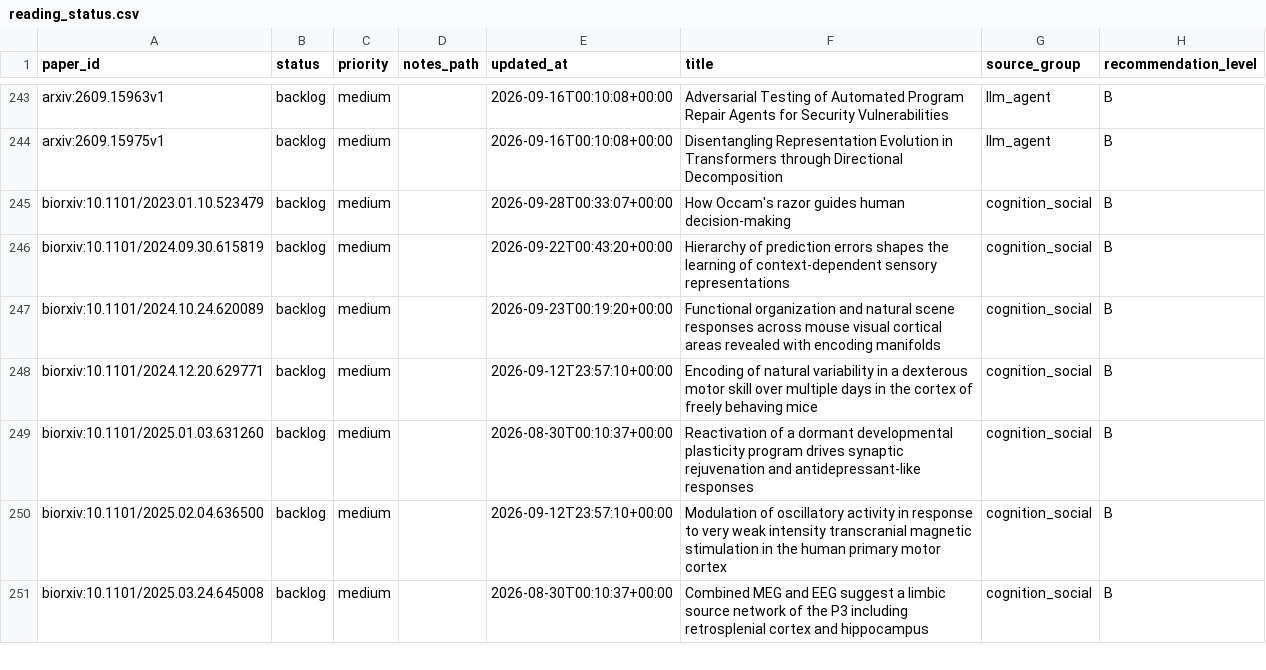
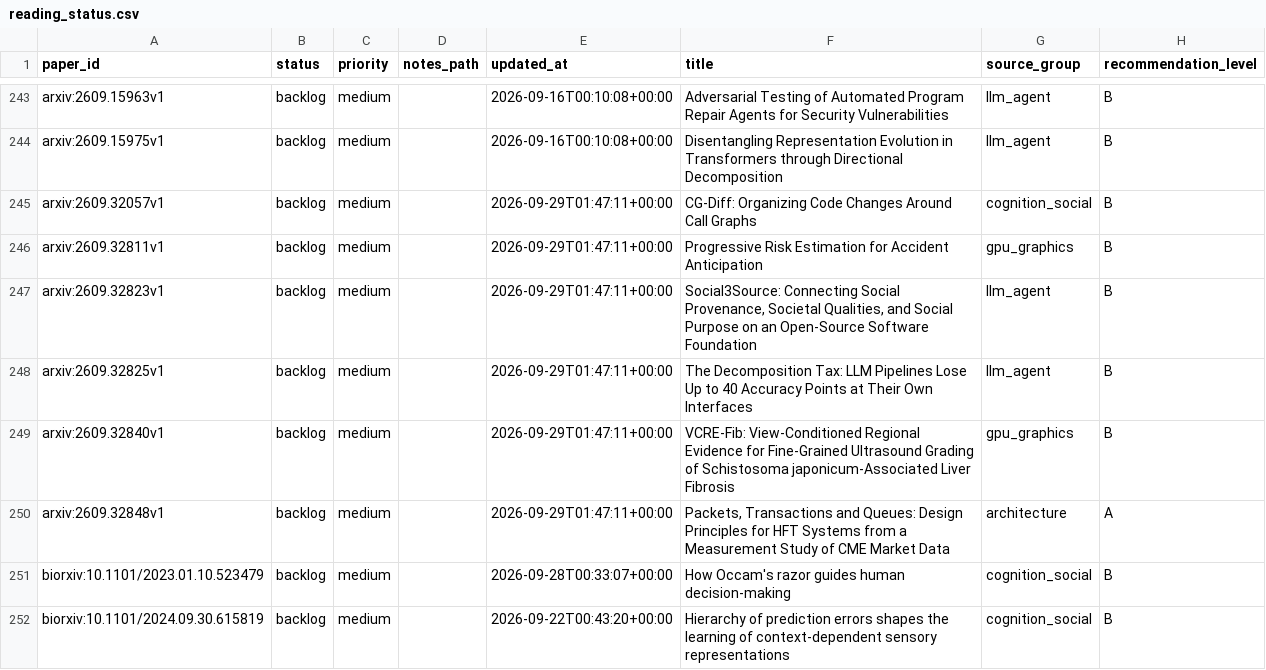
Before and after one commit to JayeCheng/paper-learning-system, a CSV file: data/exports/reading_status.csv, drawn as a sheet; only a part is shown, gaps mark what is left out; the shorter side is filled out with more unchanged rows; the diff names each change by its address in the sheet, - before the commit and + after, or states it on an @@ line.

```diff
--- a/data/exports/reading_status.csv
+++ b/data/exports/reading_status.csv
+row 245: arxiv:2609.32057v1 | backlog | medium |  | 2026-09-29T01:47:11+00:00 | CG-Diff: Organizing Code Changes Around Call Graphs | cognition_social | B
+row 246: arxiv:2609.32811v1 | backlog | medium |  | 2026-09-29T01:47:11+00:00 | Progressive Risk Estimation for Accident Anticipation | gpu_graphics | B
+row 247: arxiv:2609.32823v1 | backlog | medium |  | 2026-09-29T01:47:11+00:00 | Social3Source: Connecting Social Provenance, Societal Qualities, and Social Purpose on an Open-Source Software Foundation | llm_agent | B
+row 248: arxiv:2609.32825v1 | backlog | medium |  | 2026-09-29T01:47:11+00:00 | The Decomposition Tax: LLM Pipelines Lose Up to 40 Accuracy Points at Their Own Interfaces | llm_agent | B
+row 249: arxiv:2609.32840v1 | backlog | medium |  | 2026-09-29T01:47:11+00:00 | VCRE-Fib: View-Conditioned Regional Evidence for Fine-Grained Ultrasound Grading of Schistosoma japonicum-Associated Liver Fibrosis | gpu_graphics | B
+row 250: arxiv:2609.32848v1 | backlog | medium |  | 2026-09-29T01:47:11+00:00 | Packets, Transactions and Queues: Design Principles for HFT Systems from a Measurement Study of CME Market Data | architecture | A
```
Also changed, not shown: data/exports/daily_papers.csv, data/exports/papers.csv, 12 other files.
